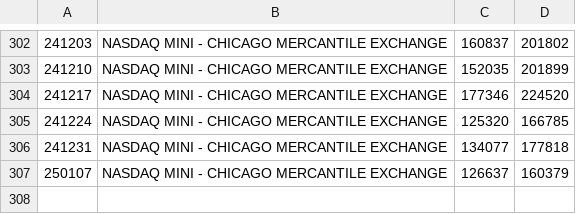
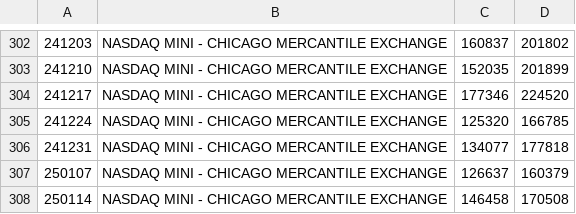
Before and after one commit to bardurt/market_data, a CSV file: cot/cot_nasdaq.csv, drawn as a sheet; only a part is shown, gaps mark what is left out.

```diff
--- a/cot/cot_nasdaq.csv
+++ b/cot/cot_nasdaq.csv
@@ -307 +307,2 @@
 250107|NASDAQ MINI - CHICAGO MERCANTILE EXCHANGE|126637|160379
+250114|NASDAQ MINI - CHICAGO MERCANTILE EXCHANGE|146458|170508
```
Also changed, not shown: cot/cot_btc.csv, cot/cot_crude_oil.csv, 7 other files.
